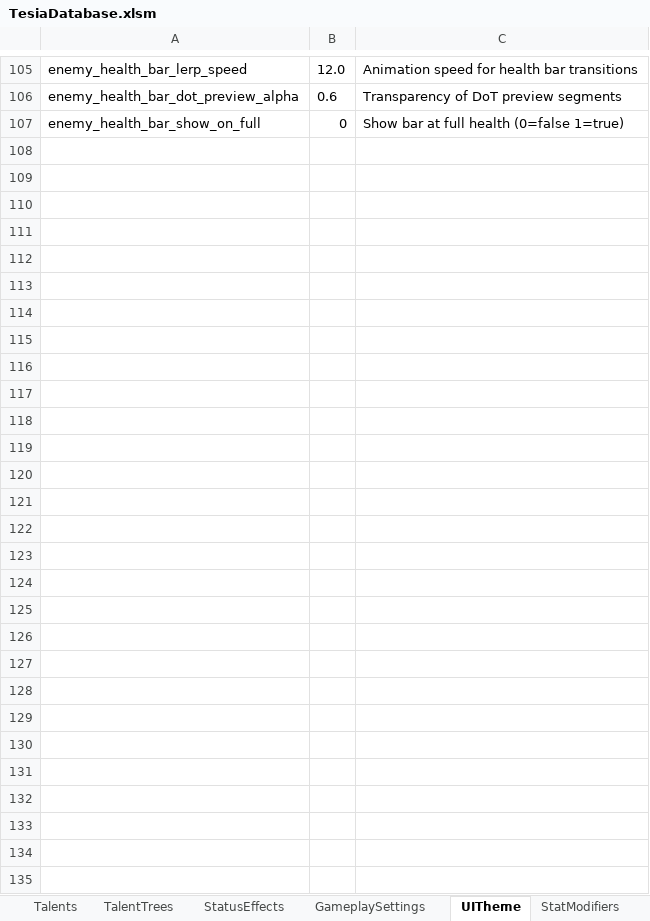
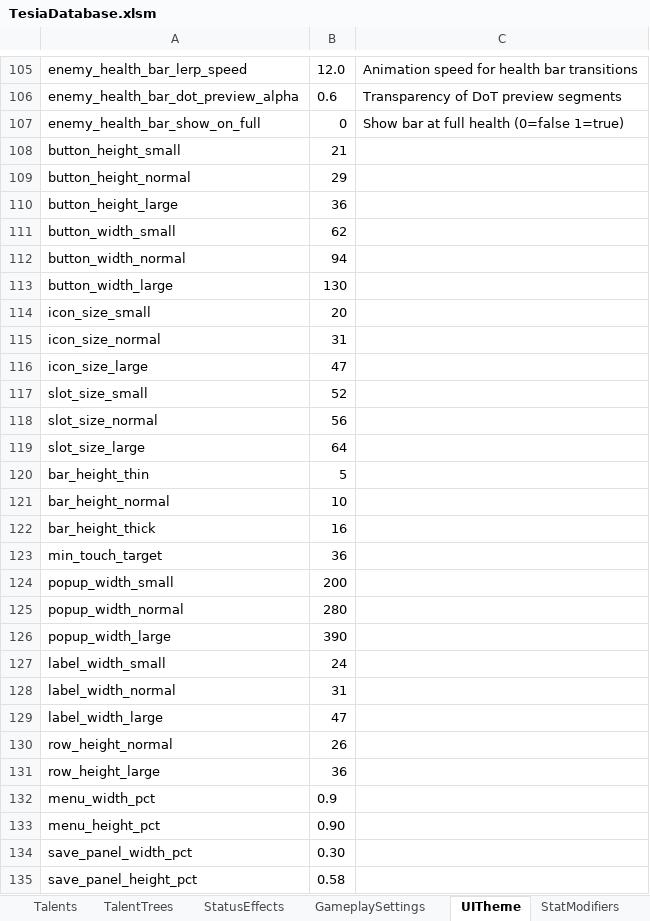
Before and after one commit to MatousHruska/MobileTestia, an Excel workbook: databases/TesiaDatabase.xlsm, sheet UITheme, drawn as a sheet; only a part is shown, gaps mark what is left out; values as stored, in another font and other column widths than the file's, no borders; the diff names each change by its address in the sheet, - before the commit and + after, or states it on an @@ line.

```diff
--- a/databases/TesiaDatabase.xlsm (sheet UITheme)
+++ b/databases/TesiaDatabase.xlsm (sheet UITheme)
+row 108: button_height_small | 21
+row 109: button_height_normal | 29
+row 110: button_height_large | 36
+row 111: button_width_small | 62
+row 112: button_width_normal | 94
+row 113: button_width_large | 130
+row 114: icon_size_small | 20
+row 115: icon_size_normal | 31
+row 116: icon_size_large | 47
+row 117: slot_size_small | 52
+row 118: slot_size_normal | 56
+row 119: slot_size_large | 64
+row 120: bar_height_thin | 5
+row 121: bar_height_normal | 10
+row 122: bar_height_thick | 16
+row 123: min_touch_target | 36
+row 124: popup_width_small | 200
+row 125: popup_width_normal | 280
+row 126: popup_width_large | 390
+row 127: label_width_small | 24
+row 128: label_width_normal | 31
+row 129: label_width_large | 47
+row 130: row_height_normal | 26
+row 131: row_height_large | 36
+row 132: menu_width_pct | 0.9
+row 133: menu_height_pct | 0.90
+row 134: save_panel_width_pct | 0.30
+row 135: save_panel_height_pct | 0.58
```
Also changed, not shown: 1 other file.
